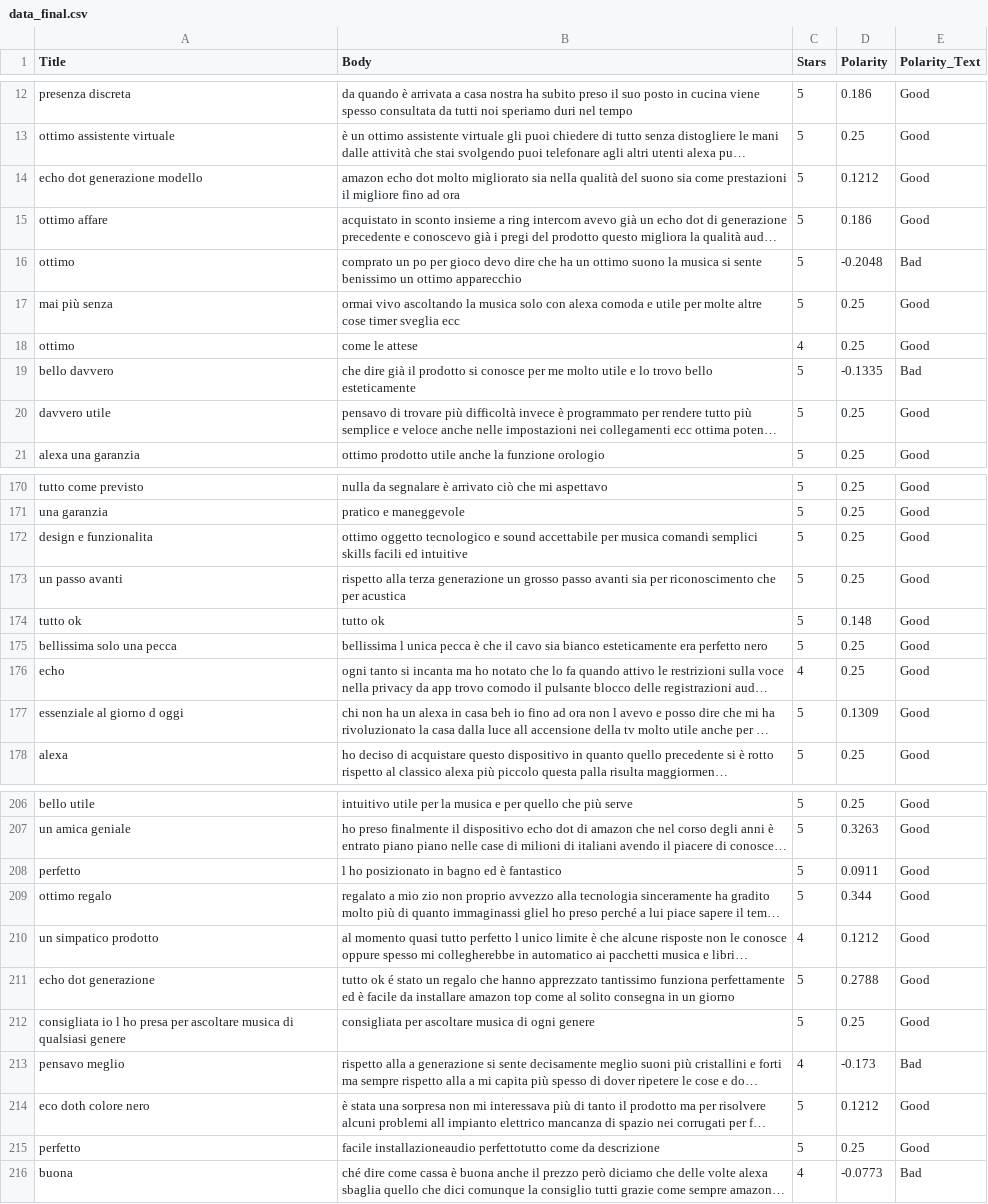
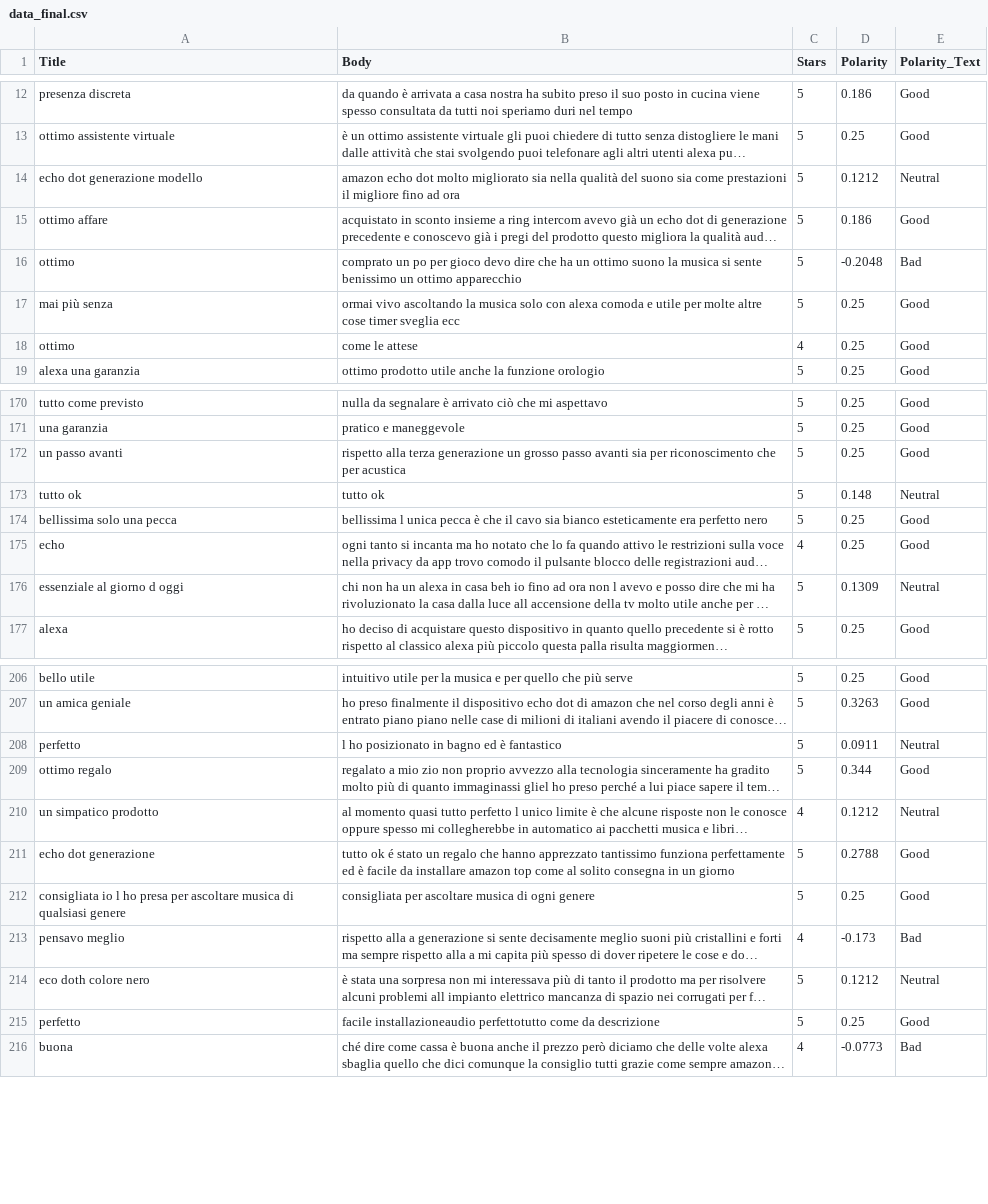
Before and after one commit to riccardo-borgo/Sentiment-Analysis-Amazon, a CSV file: data_final.csv, drawn as a sheet; only a part is shown, gaps mark what is left out; long unchanged cells end in …; addresses are those after the commit; the diff covers the shown part only; the diff names each change by its address in the sheet, - before the commit and + after, or states it on an @@ line.

Commit message:
added neutral to review

```diff
--- a/data_final.csv
+++ b/data_final.csv
-E14 (Polarity_Text): Good
+E14 (Polarity_Text): Neutral
@@ row 19 moved to row 30: bello davvero @@
@@ row 20 moved to row 32: davvero utile @@
@@ row 172 moved to row 182: design e funzionalita @@
-E173 (Polarity_Text): Good
+E173 (Polarity_Text): Neutral
-E176 (Polarity_Text): Good
+E176 (Polarity_Text): Neutral
-E208 (Polarity_Text): Good
+E208 (Polarity_Text): Neutral
-E210 (Polarity_Text): Good
+E210 (Polarity_Text): Neutral
-E214 (Polarity_Text): Good
+E214 (Polarity_Text): Neutral
```
Also changed, not shown: 3 added rows, 3 removed rows, 23 moved rows and 31 edited cells elsewhere in this file, data.csv, 1 other file.
